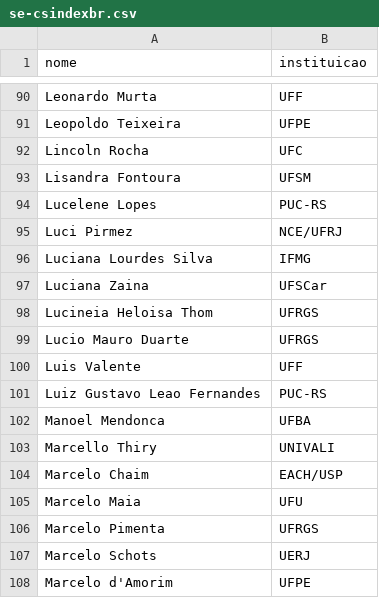
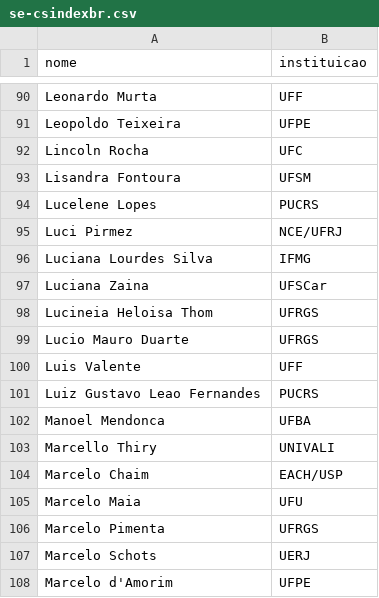
Before and after one commit to gustavopinto/gustavopinto.github.com, a CSV file: lost+found/se-csindexbr.csv, drawn as a sheet; only a part is shown, gaps mark what is left out; the diff covers the shown part only.

```diff
--- a/lost+found/se-csindexbr.csv
+++ b/lost+found/se-csindexbr.csv
@@ -93,3 +93,3 @@ Lincoln Rocha,UFC
 Lisandra Fontoura,UFSM
-Lucelene Lopes,PUC-RS
+Lucelene Lopes,PUCRS
 Luci Pirmez,NCE/UFRJ
@@ -100,3 +100,3 @@ Lucio Mauro Duarte,UFRGS
 Luis Valente,UFF
-Luiz Gustavo Leao Fernandes,PUC-RS
+Luiz Gustavo Leao Fernandes,PUCRS
 Manoel Mendonca,UFBA
```
Also changed, not shown: 8 edited cells elsewhere in this file.
